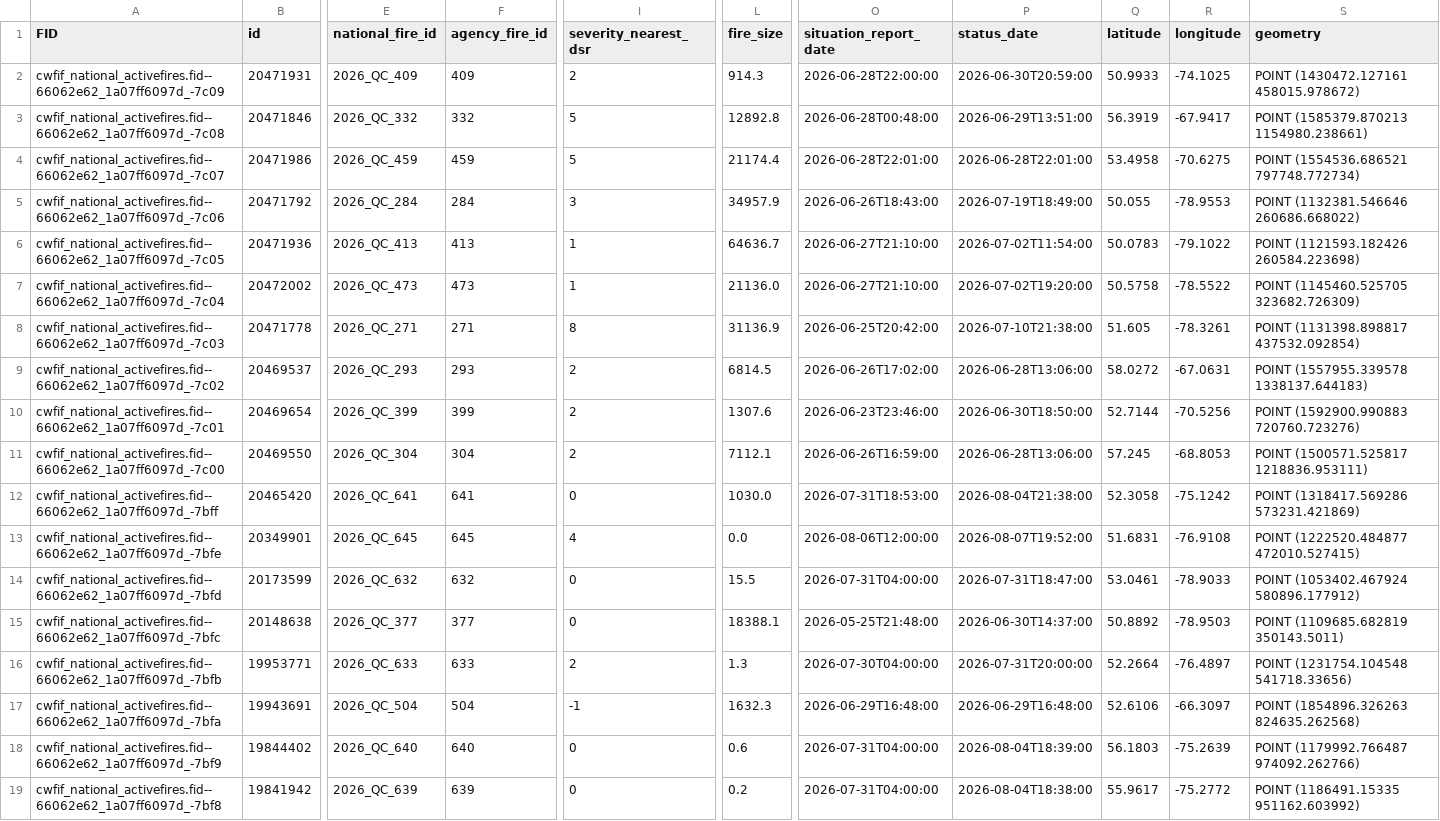
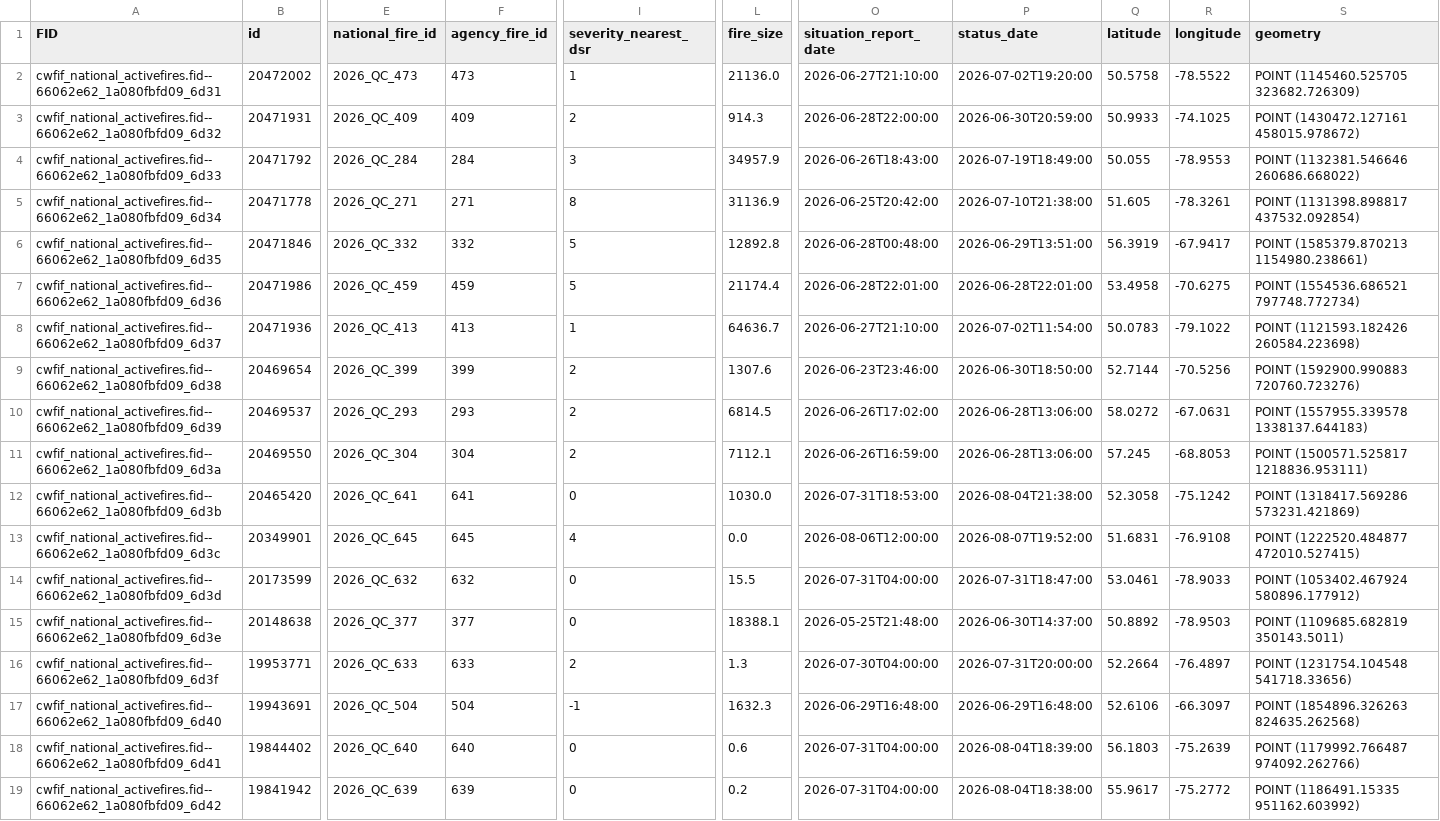
Before and after one commit to jagius/cda-air-quality-compiler, a CSV file: docs/active_fires_qc.csv, drawn as a sheet; only a part is shown, gaps mark what is left out; removed rows and columns are numbered as before the commit, all else as after; rows hold the shown columns only; the diff covers the shown part only; the diff names each change by its address in the sheet, - before the commit and + after, or states it on an @@ line.

```diff
--- a/docs/active_fires_qc.csv
+++ b/docs/active_fires_qc.csv
+row 2: cwfif_national_activefires.fid--66062e62_1a080fbfd09_6d31 | 20472002 | 2026_QC_473 | 473 | 1 | 21136.0 | 2026-06-27T21:10:00 | 2026-07-02T19:20:00 | 50.5758 | -78.5522 | POINT (1145460.525705 323682.726309)
-A3 (FID): cwfif_national_activefires.fid--66062e62_1a07ff6097d_-7c09
+A3 (FID): cwfif_national_activefires.fid--66062e62_1a080fbfd09_6d32
+row 4: cwfif_national_activefires.fid--66062e62_1a080fbfd09_6d33 | 20471792 | 2026_QC_284 | 284 | 3 | 34957.9 | 2026-06-26T18:43:00 | 2026-07-19T18:49:00 | 50.055 | -78.9553 | POINT (1132381.546646 260686.668022)
+row 5: cwfif_national_activefires.fid--66062e62_1a080fbfd09_6d34 | 20471778 | 2026_QC_271 | 271 | 8 | 31136.9 | 2026-06-25T20:42:00 | 2026-07-10T21:38:00 | 51.605 | -78.3261 | POINT (1131398.898817 437532.092854)
-A6 (FID): cwfif_national_activefires.fid--66062e62_1a07ff6097d_-7c08
+A6 (FID): cwfif_national_activefires.fid--66062e62_1a080fbfd09_6d35
-A7 (FID): cwfif_national_activefires.fid--66062e62_1a07ff6097d_-7c07
+A7 (FID): cwfif_national_activefires.fid--66062e62_1a080fbfd09_6d36
-row 5: cwfif_national_activefires.fid--66062e62_1a07ff6097d_-7c06 | 20471792 | 2026_QC_284 | 284 | 3 | 34957.9 | 2026-06-26T18:43:00 | 2026-07-19T18:49:00 | 50.055 | -78.9553 | POINT (1132381.546646 260686.668022)
-A8 (FID): cwfif_national_activefires.fid--66062e62_1a07ff6097d_-7c05
+A8 (FID): cwfif_national_activefires.fid--66062e62_1a080fbfd09_6d37
-A9 (FID): cwfif_national_activefires.fid--66062e62_1a07ff6097d_-7c04
+A9 (FID): cwfif_national_activefires.fid--66062e62_1a080fbfd09_6d38
-B9 (id): 20472002
+B9 (id): 20469654
-E9 (national_fire_id): 2026_QC_473
+E9 (national_fire_id): 2026_QC_399
-F9 (agency_fire_id): 473
+F9 (agency_fire_id): 399
-I9 (severity_nearest_dsr): 1
+I9 (severity_nearest_dsr): 2
-L9 (fire_size): 21136.0
+L9 (fire_size): 1307.6
-O9 (situation_report_date): 2026-06-27T21:10:00
+O9 (situation_report_date): 2026-06-23T23:46:00
-P9 (status_date): 2026-07-02T19:20:00
+P9 (status_date): 2026-06-30T18:50:00
-Q9 (latitude): 50.5758
+Q9 (latitude): 52.7144
-R9 (longitude): -78.5522
+R9 (longitude): -70.5256
-S9 (geometry): POINT (1145460.525705 323682.726309)
+S9 (geometry): POINT (1592900.990883 720760.723276)
-row 8: cwfif_national_activefires.fid--66062e62_1a07ff6097d_-7c03 | 20471778 | 2026_QC_271 | 271 | 8 | 31136.9 | 2026-06-25T20:42:00 | 2026-07-10T21:38:00 | 51.605 | -78.3261 | POINT (1131398.898817 437532.092854)
-A10 (FID): cwfif_national_activefires.fid--66062e62_1a07ff6097d_-7c02
+A10 (FID): cwfif_national_activefires.fid--66062e62_1a080fbfd09_6d39
-row 10: cwfif_national_activefires.fid--66062e62_1a07ff6097d_-7c01 | 20469654 | 2026_QC_399 | 399 | 2 | 1307.6 | 2026-06-23T23:46:00 | 2026-06-30T18:50:00 | 52.7144 | -70.5256 | POINT (1592900.990883 720760.723276)
-A11 (FID): cwfif_national_activefires.fid--66062e62_1a07ff6097d_-7c00
+A11 (FID): cwfif_national_activefires.fid--66062e62_1a080fbfd09_6d3a
-A12 (FID): cwfif_national_activefires.fid--66062e62_1a07ff6097d_-7bff
+A12 (FID): cwfif_national_activefires.fid--66062e62_1a080fbfd09_6d3b
-A13 (FID): cwfif_national_activefires.fid--66062e62_1a07ff6097d_-7bfe
+A13 (FID): cwfif_national_activefires.fid--66062e62_1a080fbfd09_6d3c
-A14 (FID): cwfif_national_activefires.fid--66062e62_1a07ff6097d_-7bfd
+A14 (FID): cwfif_national_activefires.fid--66062e62_1a080fbfd09_6d3d
-A15 (FID): cwfif_national_activefires.fid--66062e62_1a07ff6097d_-7bfc
+A15 (FID): cwfif_national_activefires.fid--66062e62_1a080fbfd09_6d3e
-A16 (FID): cwfif_national_activefires.fid--66062e62_1a07ff6097d_-7bfb
+A16 (FID): cwfif_national_activefires.fid--66062e62_1a080fbfd09_6d3f
-A17 (FID): cwfif_national_activefires.fid--66062e62_1a07ff6097d_-7bfa
+A17 (FID): cwfif_national_activefires.fid--66062e62_1a080fbfd09_6d40
-A18 (FID): cwfif_national_activefires.fid--66062e62_1a07ff6097d_-7bf9
+A18 (FID): cwfif_national_activefires.fid--66062e62_1a080fbfd09_6d41
-A19 (FID): cwfif_national_activefires.fid--66062e62_1a07ff6097d_-7bf8
+A19 (FID): cwfif_national_activefires.fid--66062e62_1a080fbfd09_6d42
```
Also changed, not shown: 24 edited cells elsewhere in this file, docs/active_fires.csv, docs/active_fires_bc.csv, 8 other files.
